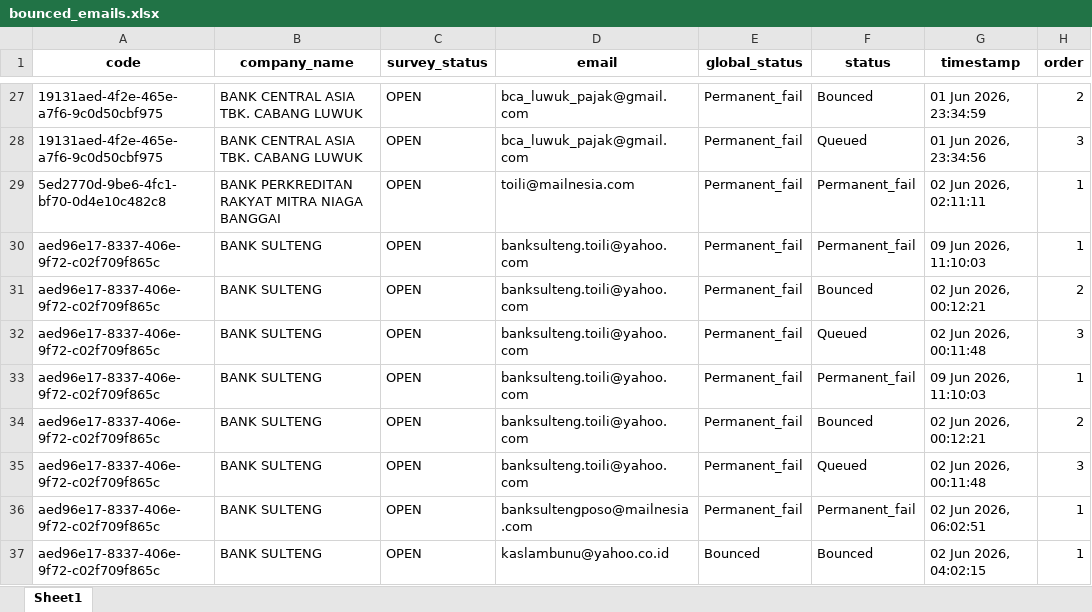
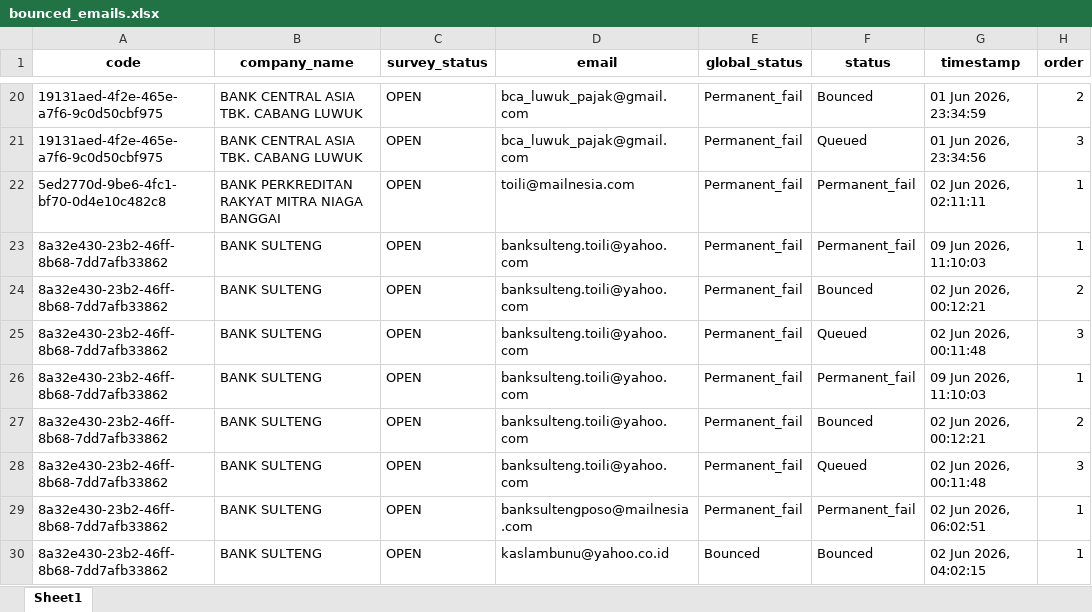
Before and after one commit to jihanmsr/scrap_fasih, an Excel workbook: bounced_emails.xlsx, sheet Sheet1, drawn as a sheet; only a part is shown, gaps mark what is left out; values as stored, in another font and other column widths than the file's, no borders; addresses are those after the commit; the diff covers the shown part only; the diff names each change by its address in the sheet, - before the commit and + after, or states it on an @@ line.

```diff
--- a/bounced_emails.xlsx (sheet Sheet1)
+++ b/bounced_emails.xlsx (sheet Sheet1)
-A23:A30 (code): aed96e17-8337-406e-9f72-c02f709f865c
+A23:A30 (code): 8a32e430-23b2-46ff-8b68-7dd7afb33862
```
Also changed, not shown: 64 added rows, 7 removed rows and 22 edited cells elsewhere in this sheet, 31 other files.
